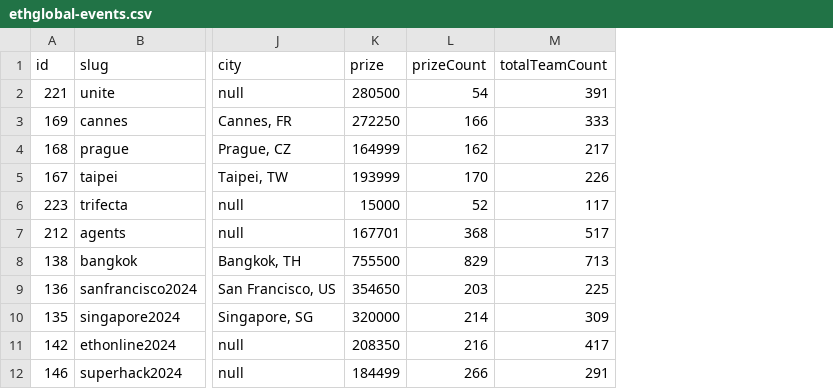
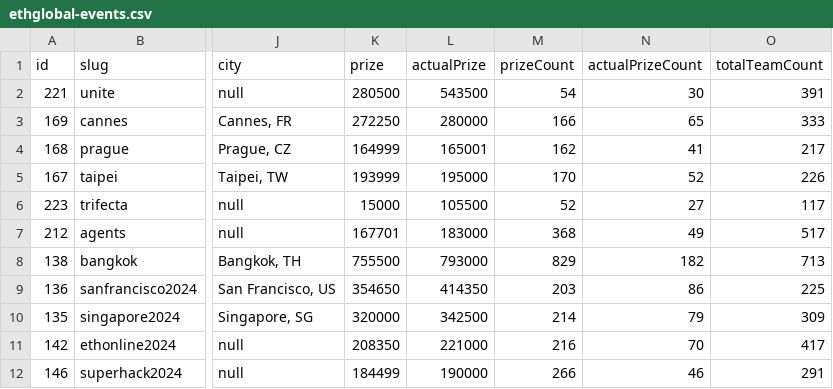
Before and after one commit to y-pakorn/ethglobal-dump, a CSV file: ethglobal-events.csv, drawn as a sheet; only a part is shown, gaps mark what is left out; the diff names each change by its address in the sheet, - before the commit and + after, or states it on an @@ line.

Commit message:
feat: add actual prize and prize count

```diff
--- a/ethglobal-events.csv
+++ b/ethglobal-events.csv
+column L (actualPrize), rows 2-12: 543500 | 280000 | 165001 | 195000 | 105500 | 183000 | 793000 | 414350 | 342500 | 221000 | 190000
+column N (actualPrizeCount), rows 2-12: 30 | 65 | 41 | 52 | 27 | 49 | 182 | 86 | 79 | 70 | 46
```
